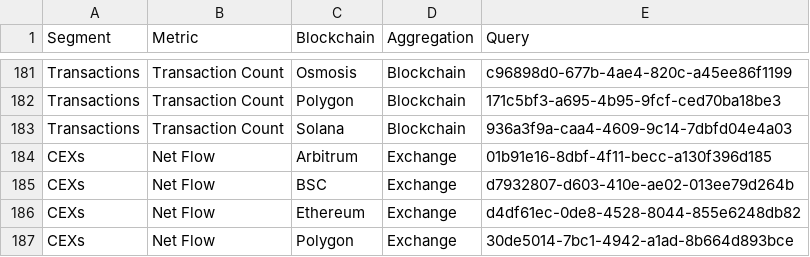
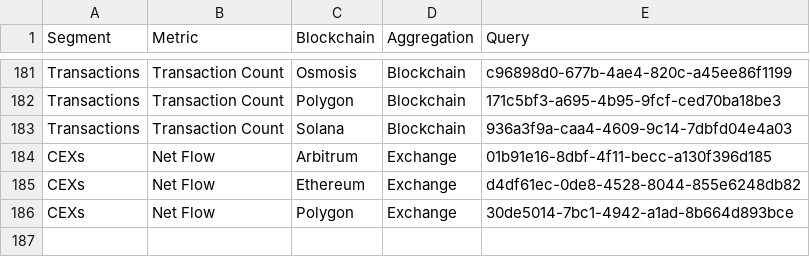
Before and after one commit to alitaslimi/outlier, a CSV file: data/queries.csv, drawn as a sheet; only a part is shown, gaps mark what is left out; the diff names each change by its address in the sheet, - before the commit and + after, or states it on an @@ line.

Commit message:
Add files via upload

```diff
--- a/data/queries.csv
+++ b/data/queries.csv
-row 185: CEXs | Net Flow | BSC | Exchange | d7932807-d603-410e-ae02-013ee79d264b
```
